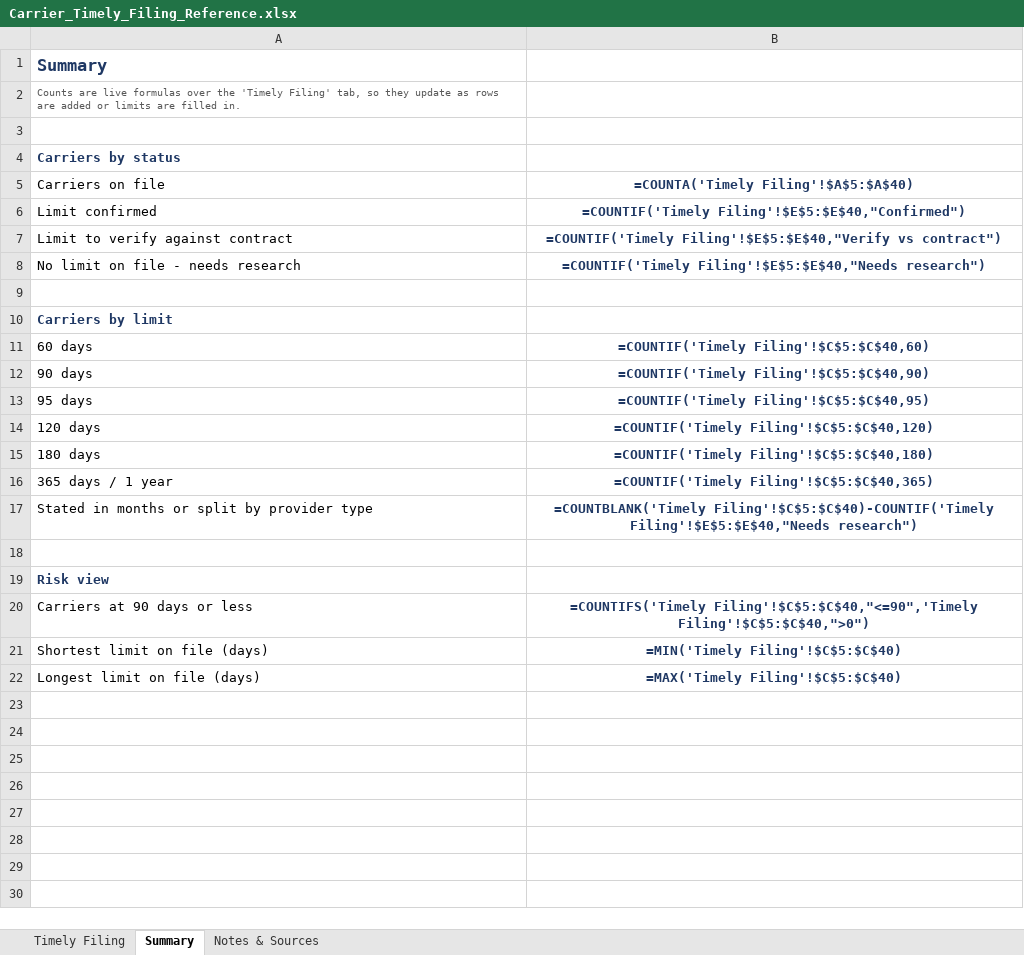
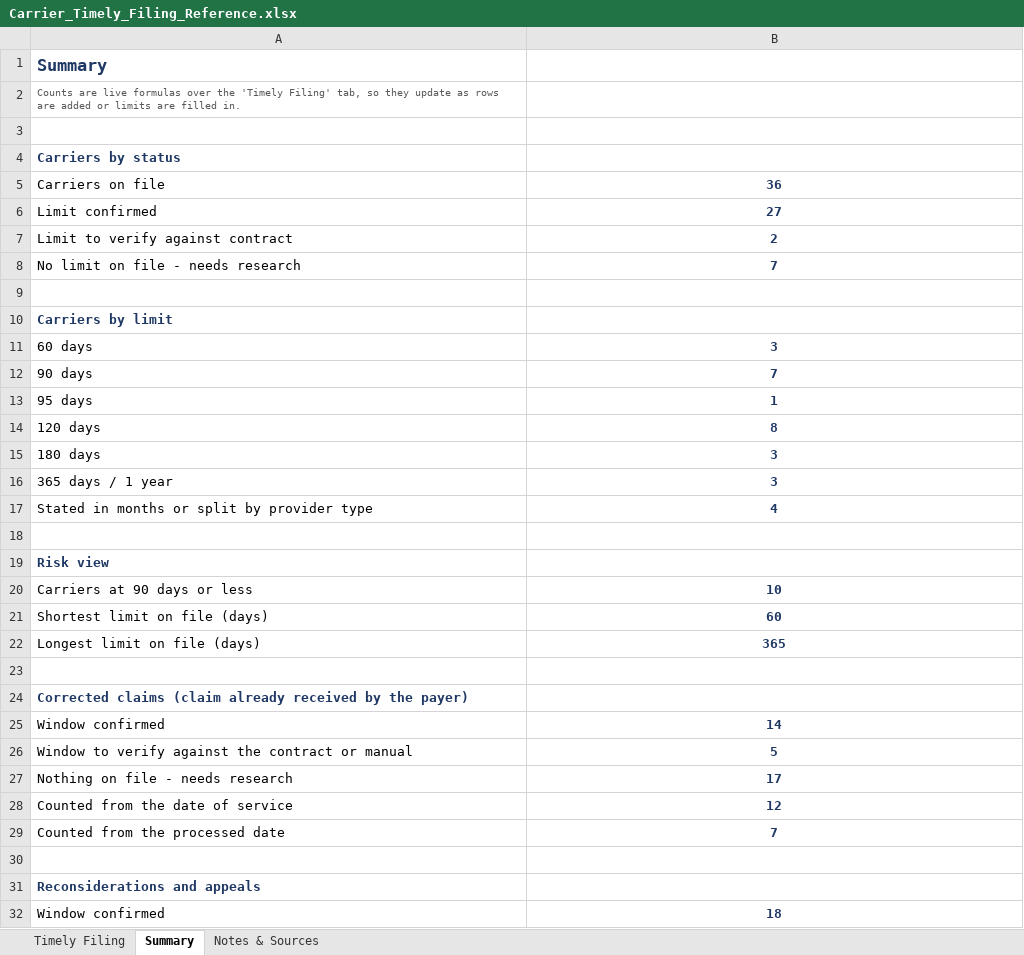
Before and after one commit to LindaMora10/Medical-Billing-Specialties, an Excel workbook: Carrier_Timely_Filing_Reference.xlsx, sheet Summary, drawn as a sheet; only a part is shown; values as stored, in another font and other column widths than the file's, no borders; formulas without a stored value are shown as written; the diff covers the shown part only; the diff names each change by its address in the sheet, - before the commit and + after, or states it on an @@ line.

```diff
--- a/Carrier_Timely_Filing_Reference.xlsx (sheet Summary)
+++ b/Carrier_Timely_Filing_Reference.xlsx (sheet Summary)
-B5: =COUNTA('Timely Filing'!$A$5:$A$40)
+B5: 36
-B6: =COUNTIF('Timely Filing'!$E$5:$E$40,"Confirmed")
+B6: 27
-B7: =COUNTIF('Timely Filing'!$E$5:$E$40,"Verify vs contract")
+B7: 2
-B8: =COUNTIF('Timely Filing'!$E$5:$E$40,"Needs research")
+B8: 7
-B11: =COUNTIF('Timely Filing'!$C$5:$C$40,60)
+B11: 3
-B12: =COUNTIF('Timely Filing'!$C$5:$C$40,90)
+B12: 7
-B13: =COUNTIF('Timely Filing'!$C$5:$C$40,95)
+B13: 1
-B14: =COUNTIF('Timely Filing'!$C$5:$C$40,120)
+B14: 8
-B15: =COUNTIF('Timely Filing'!$C$5:$C$40,180)
+B15: 3
-B16: =COUNTIF('Timely Filing'!$C$5:$C$40,365)
+B16: 3
-B17: =COUNTBLANK('Timely Filing'!$C$5:$C$40)-COUNTIF('Timely Filing'!$E$5:$E$40,"Needs research")
+B17: 4
-B20: =COUNTIFS('Timely Filing'!$C$5:$C$40,"<=90",'Timely Filing'!$C$5:$C$40,">0")
+B20: 10
-B21: =MIN('Timely Filing'!$C$5:$C$40)
+B21: 60
-B22: =MAX('Timely Filing'!$C$5:$C$40)
+B22: 365
+row 23: (empty)
+row 24: Corrected claims (claim already received by the payer)
+row 25: Window confirmed | 14
+row 26: Window to verify against the contract or manual | 5
+row 27: Nothing on file - needs research | 17
+row 28: Counted from the date of service | 12
+row 29: Counted from the processed date | 7
+row 30: (empty)
+row 31: Reconsiderations and appeals
+row 32: Window confirmed | 18
```
Also changed, not shown: 9 added rows elsewhere in this sheet, sheet Timely Filing, sheet Notes & Sources, charts or pictures.
